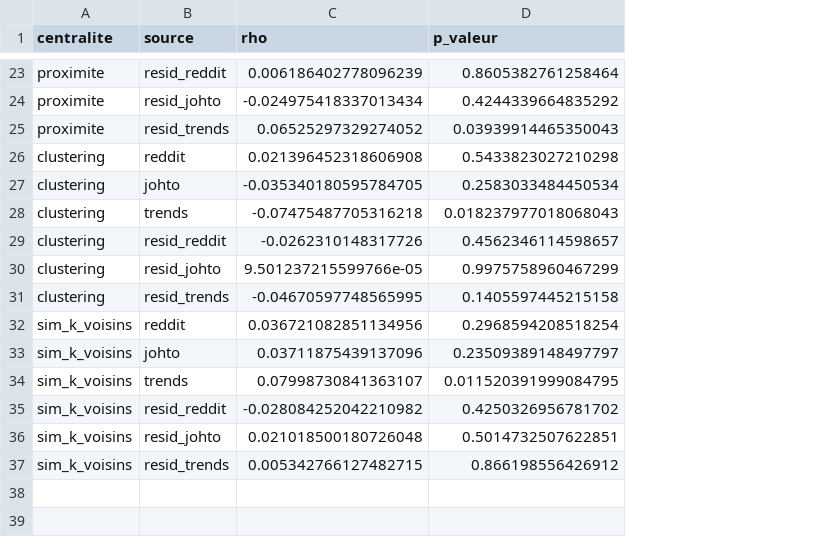
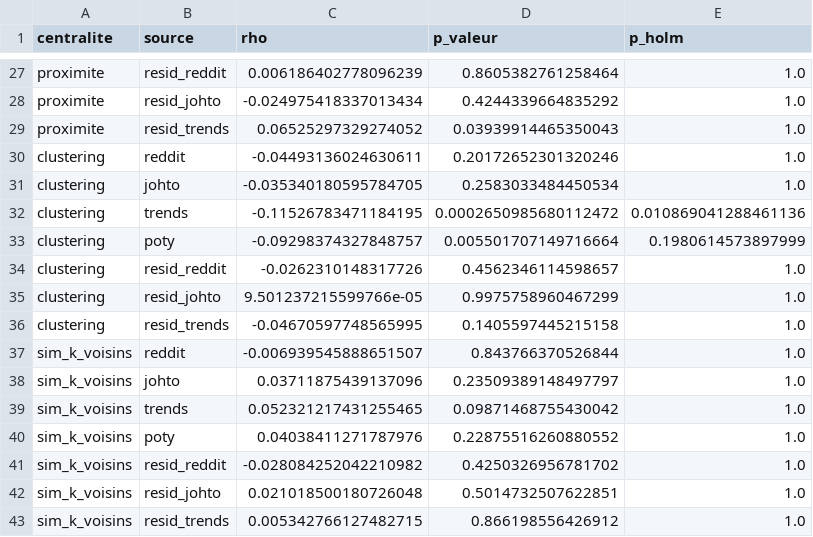
Before and after one commit to Kez0X/projet_pokemon, a CSV file: app/data/methode_07_centralites.csv, drawn as a sheet; only a part is shown, gaps mark what is left out; addresses are those after the commit; the diff covers the shown part only; the diff names each change by its address in the sheet, - before the commit and + after, or states it on an @@ line.

Commit message:
APP : page Le réseau (popularité dans la génération, Pokémon of the Year, Holm, test sans la couleur officielle), données réexportées

```diff
--- a/app/data/methode_07_centralites.csv
+++ b/app/data/methode_07_centralites.csv
+column E (p_holm), rows 27-32: 1.0 | 1.0 | 1.0 | 1.0 | 1.0 | 0.010869041288461136; rows 34-39: all 1.0; rows 41-43: all 1.0
-C30 (rho): 0.021396452318606908
+C30 (rho): -0.04493136024630611
-D30 (p_valeur): 0.5433823027210298
+D30 (p_valeur): 0.20172652301320246
-C32 (rho): -0.07475487705316218
+C32 (rho): -0.11526783471184195
-D32 (p_valeur): 0.018237977018068043
+D32 (p_valeur): 0.0002650985680112472
+row 33: clustering | poty | -0.09298374327848757 | 0.005501707149716664 | 0.1980614573897999
-C37 (rho): 0.036721082851134956
+C37 (rho): -0.006939545888651507
-D37 (p_valeur): 0.2968594208518254
+D37 (p_valeur): 0.843766370526844
-C39 (rho): 0.07998730841363107
+C39 (rho): 0.052321217431255465
-D39 (p_valeur): 0.011520391999084795
+D39 (p_valeur): 0.09871468755430042
+row 40: sim_k_voisins | poty | 0.04038411271787976 | 0.22875516260880552 | 1.0
```
Also changed, not shown: 4 added rows and 16 edited cells elsewhere in this file, app/data/methode_07_assortativite.csv, app/data/methode_07_communautes.csv, 2 other files.
